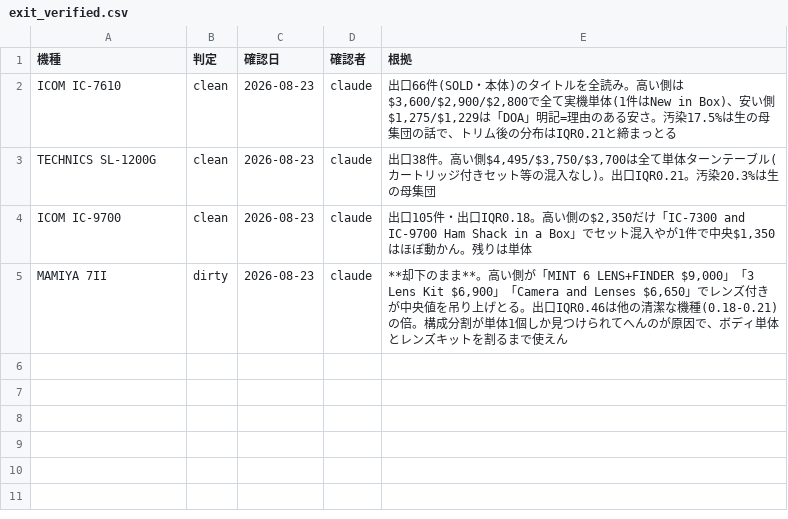
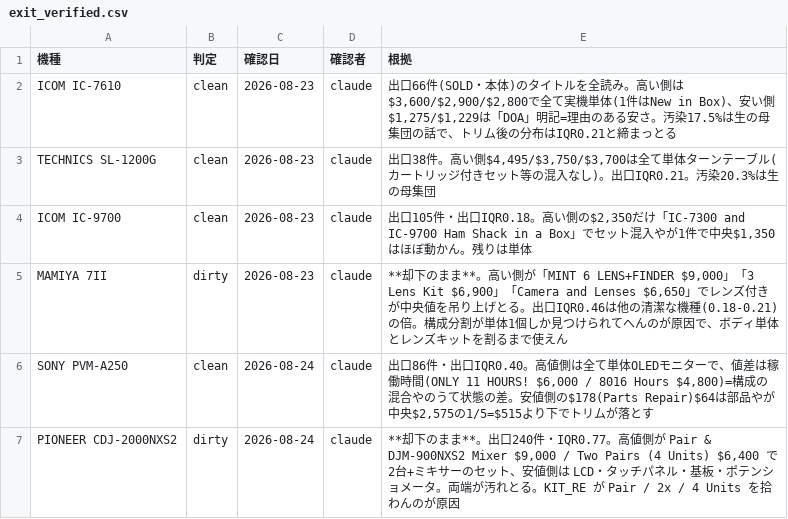
Before and after one commit to kk52222aho-lgtm/sedori-board, a CSV file: data/exit_verified.csv, drawn as a sheet; the diff names each change by its address in the sheet, - before the commit and + after, or states it on an @@ line.

```diff
--- a/data/exit_verified.csv
+++ b/data/exit_verified.csv
+row 6: SONY PVM-A250 | clean | 2026-08-24 | claude | 出口86件・出口IQR0.40。高値側は全て単体OLEDモニターで、値差は稼働時間(ONLY 11 HOURS! $6,000 / 8016 Hours $4,800)=構成の混合やのうて状態の差。安値側の$178(Parts Repair)$64は部品やが中央$2,575の1/5=$515より下でトリムが落とす
+row 7: PIONEER CDJ-2000NXS2 | dirty | 2026-08-24 | claude | **却下のまま**。出口240件・IQR0.77。高値側が Pair & DJM-900NXS2 Mixer $9,000 / Two Pairs (4 Units) $6,400 で2台+ミキサーのセット、安値側は LCD・タッチパネル・基板・ポテンショメータ。両端が汚れとる。KIT_RE が Pair / 2x / 4 Units を拾わんのが原因
```
Also changed, not shown: 8 other files.
